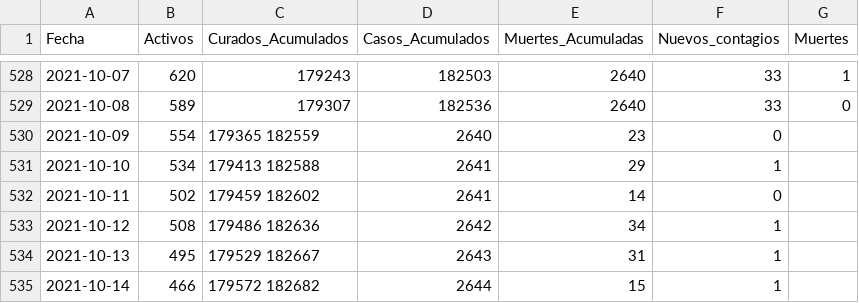
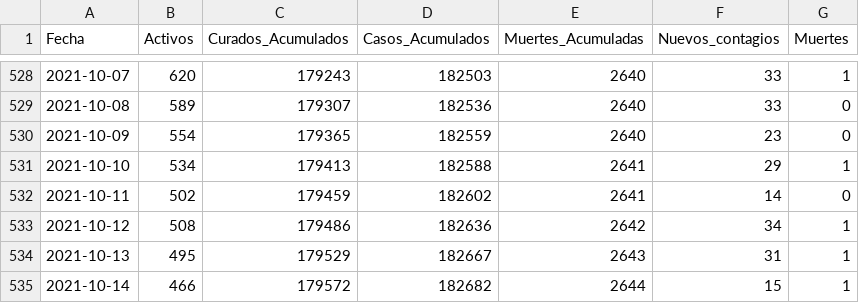
Before and after one commit to rvazquezv/COVID, a CSV file: gal.csv, drawn as a sheet; only a part is shown, gaps mark what is left out; the diff covers the shown part only.

Commit message:
Typo fixed

```diff
--- a/gal.csv
+++ b/gal.csv
@@ -529,7 +529,7 @@ Fecha,Activos,Curados_Acumulados,Casos_Acumulados,Muertes_Acumuladas,Nuevos_cont
 2021-10-08,589,179307,182536,2640,33,0
-2021-10-09,554,179365	182559,2640,23,0
-2021-10-10,534,179413	182588,2641,29,1
-2021-10-11,502,179459	182602,2641,14,0
-2021-10-12,508,179486	182636,2642,34,1
-2021-10-13,495,179529	182667,2643,31,1
-2021-10-14,466,179572	182682,2644,15,1
+2021-10-09,554,179365,182559,2640,23,0
+2021-10-10,534,179413,182588,2641,29,1
+2021-10-11,502,179459,182602,2641,14,0
+2021-10-12,508,179486,182636,2642,34,1
+2021-10-13,495,179529,182667,2643,31,1
+2021-10-14,466,179572,182682,2644,15,1
```
Also changed, not shown: 118 edited cells elsewhere in this file.
